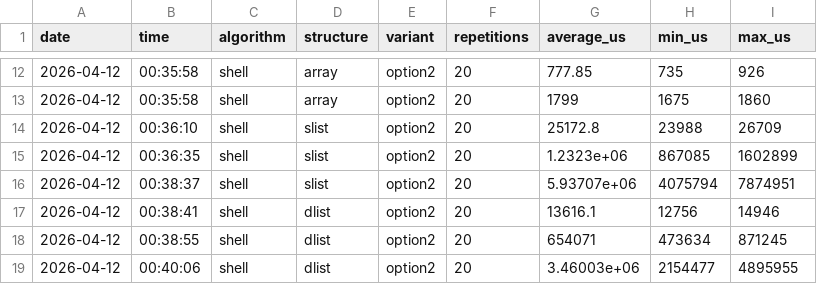
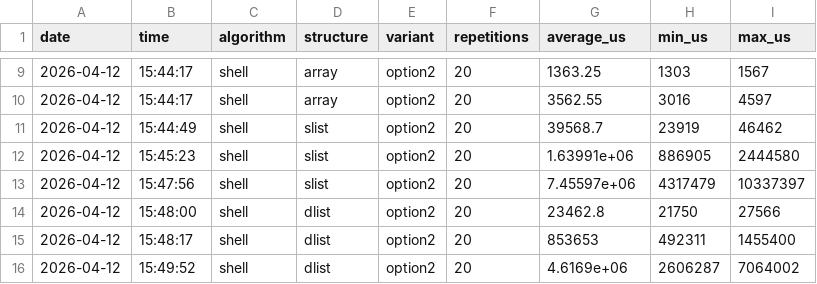
Before and after one commit to evermss/aizo-project1, a CSV file: A_results.csv, drawn as a sheet; only a part is shown, gaps mark what is left out; the diff covers the shown part only.

```diff
--- a/A_results.csv
+++ b/A_results.csv
@@ -12,8 +9,8 @@ date,time,algorithm,structure,variant,repetitions,average_us,min_us,max_us
-2026-04-12,00:35:58,shell,array,option2,20,777.85,735,926
-2026-04-12,00:35:58,shell,array,option2,20,1799,1675,1860
-2026-04-12,00:36:10,shell,slist,option2,20,25172.8,23988,26709
-2026-04-12,00:36:35,shell,slist,option2,20,1.2323e+06,867085,1602899
-2026-04-12,00:38:37,shell,slist,option2,20,5.93707e+06,4075794,7874951
-2026-04-12,00:38:41,shell,dlist,option2,20,13616.1,12756,14946
-2026-04-12,00:38:55,shell,dlist,option2,20,654071,473634,871245
-2026-04-12,00:40:06,shell,dlist,option2,20,3.46003e+06,2154477,4895955
+2026-04-12,15:44:17,shell,array,option2,20,1363.25,1303,1567
+2026-04-12,15:44:17,shell,array,option2,20,3562.55,3016,4597
+2026-04-12,15:44:49,shell,slist,option2,20,39568.7,23919,46462
+2026-04-12,15:45:23,shell,slist,option2,20,1.63991e+06,886905,2444580
+2026-04-12,15:47:56,shell,slist,option2,20,7.45597e+06,4317479,10337397
+2026-04-12,15:48:00,shell,dlist,option2,20,23462.8,21750,27566
+2026-04-12,15:48:17,shell,dlist,option2,20,853653,492311,1455400
+2026-04-12,15:49:52,shell,dlist,option2,20,4.6169e+06,2606287,7064002
```
Also changed, not shown: 3 removed rows and 64 edited cells elsewhere in this file, B_results.csv, 31 other files.
